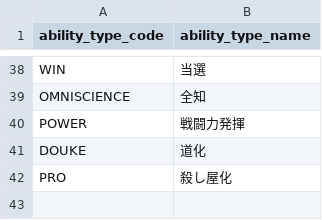
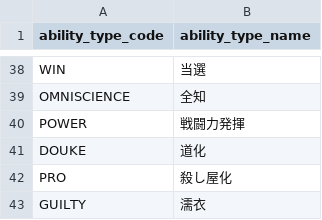
Before and after one commit to h-orito/wolf-mansion, a TSV file: dbflute_wolf_mansiondb/playsql/data/common/tsv/UTF-8/07-ABILITY_TYPE.tsv, drawn as a sheet; only a part is shown, gaps mark what is left out.

```diff
--- a/dbflute_wolf_mansiondb/playsql/data/common/tsv/UTF-8/07-ABILITY_TYPE.tsv
+++ b/dbflute_wolf_mansiondb/playsql/data/common/tsv/UTF-8/07-ABILITY_TYPE.tsv
@@ -42 +42,2 @@ DOUKE	道化
 PRO	殺し屋化
+GUILTY	濡衣
```
Also changed, not shown: dbflute_wolf_mansiondb/playsql/data/common/tsv/UTF-8/04-SKILL.tsv, 27 other files.
